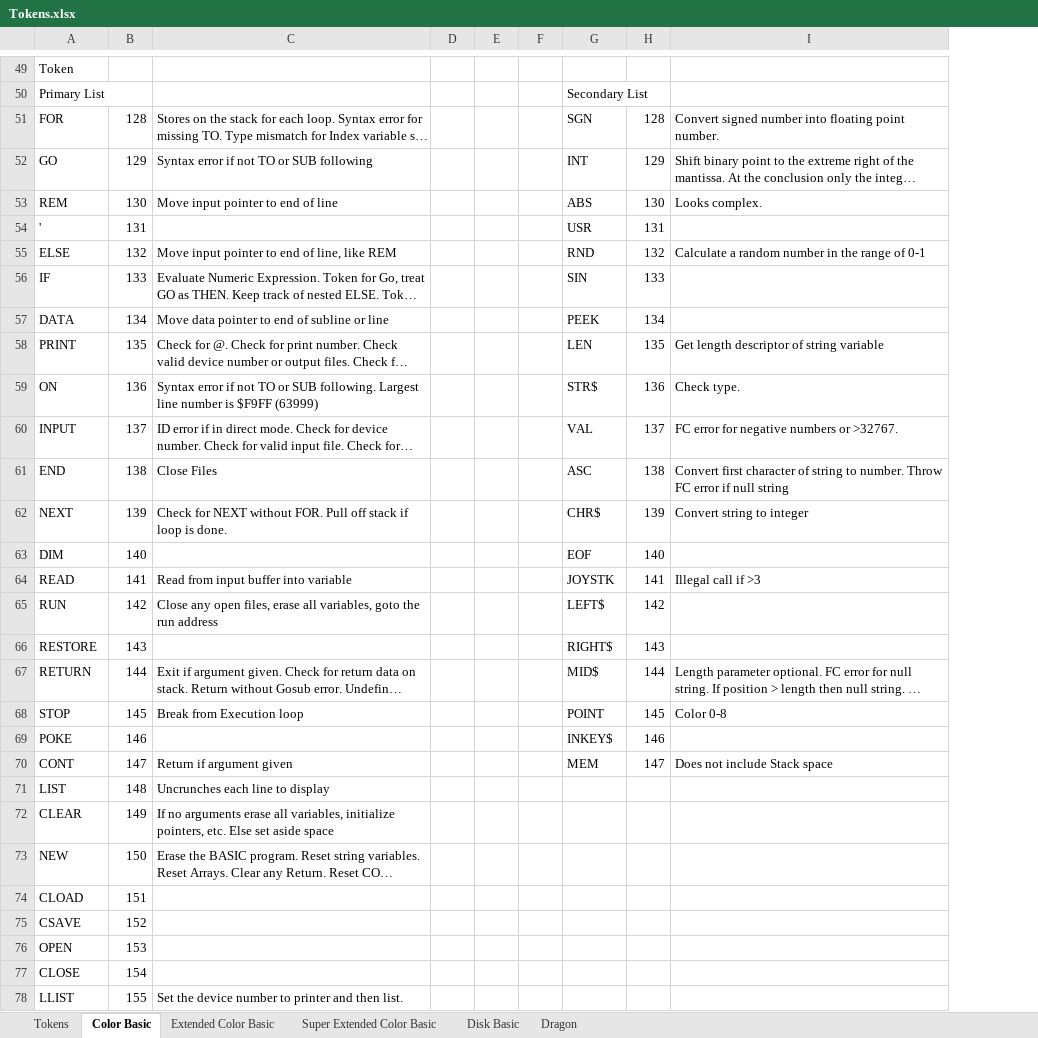
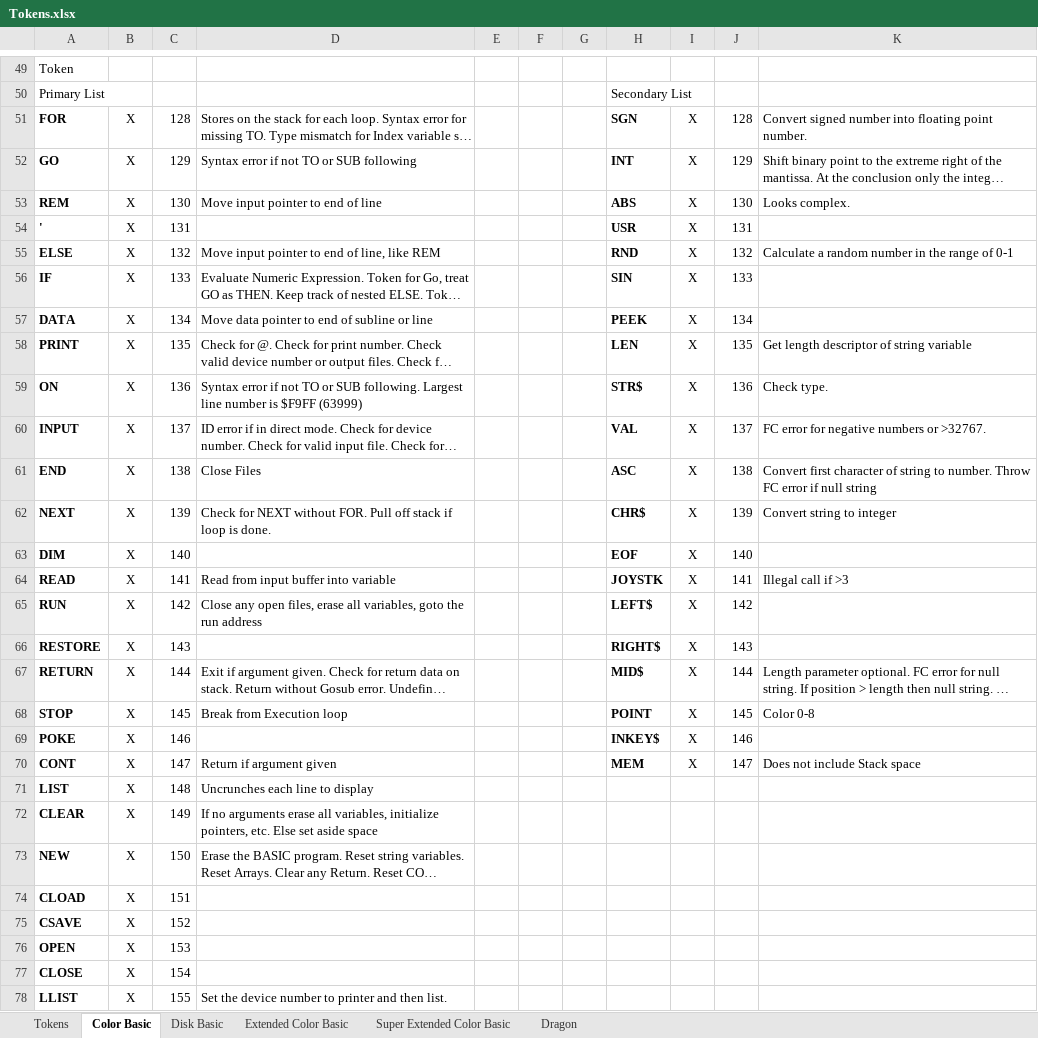
Before and after one commit to ssorrrell/BASICLanguageParser, an Excel workbook: ECB2_Lib.Parser.Grammar/Tokens.xlsx, sheet Color Basic, drawn as a sheet; only a part is shown, gaps mark what is left out; long unchanged cells end in …; values as stored, in another font and other column widths than the file's, no borders; removed rows and columns are numbered as before the commit, all else as after; the diff covers the shown part only; the diff names each change by its address in the sheet, - before the commit and + after, or states it on an @@ line.

```diff
--- a/ECB2_Lib.Parser.Grammar/Tokens.xlsx (sheet Color Basic)
+++ b/ECB2_Lib.Parser.Grammar/Tokens.xlsx (sheet Color Basic)
@@ sheet tab order changed: Tokens | Color Basic | Disk Basic | Extended Color Basic | Super Extended Color Basic | Dragon @@
+column B, rows 51-78: all X
-column D, empty
+column G, empty
+column I, rows 51-70: all X
-A51:A78 bold: off
+A51:A78 bold: on
-H51:H70 bold: off
+H51:H70 bold: on
```
Also changed, not shown: 8 added rows, 6 removed rows, 12 edited cells and cell formats elsewhere in this sheet, 18 other files.
